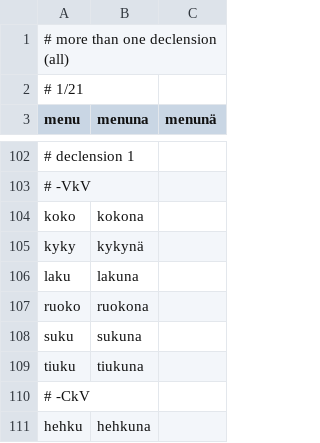
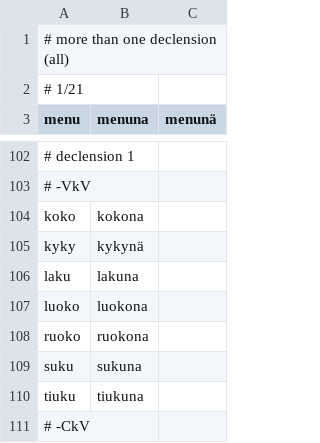
Before and after one commit to qalle2/finmorph, a CSV file: decline_noun-tests/ess-sg.csv, drawn as a sheet; only a part is shown, gaps mark what is left out; the shorter side is filled out with more unchanged rows.

```diff
--- a/decline_noun-tests/ess-sg.csv
+++ b/decline_noun-tests/ess-sg.csv
@@ -106,2 +106,3 @@ kyky,kykynä
 laku,lakuna
+luoko,luokona
 ruoko,ruokona
```
Also changed, not shown: decline_noun-tests/ess-pl.csv, decline_noun-tests/gen-pl.csv, 22 other files.
